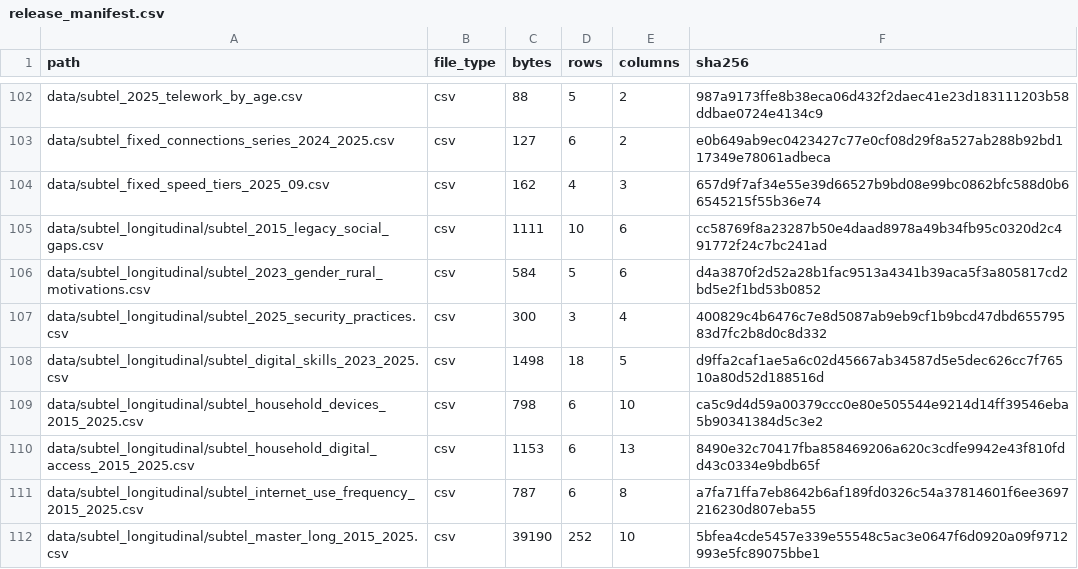
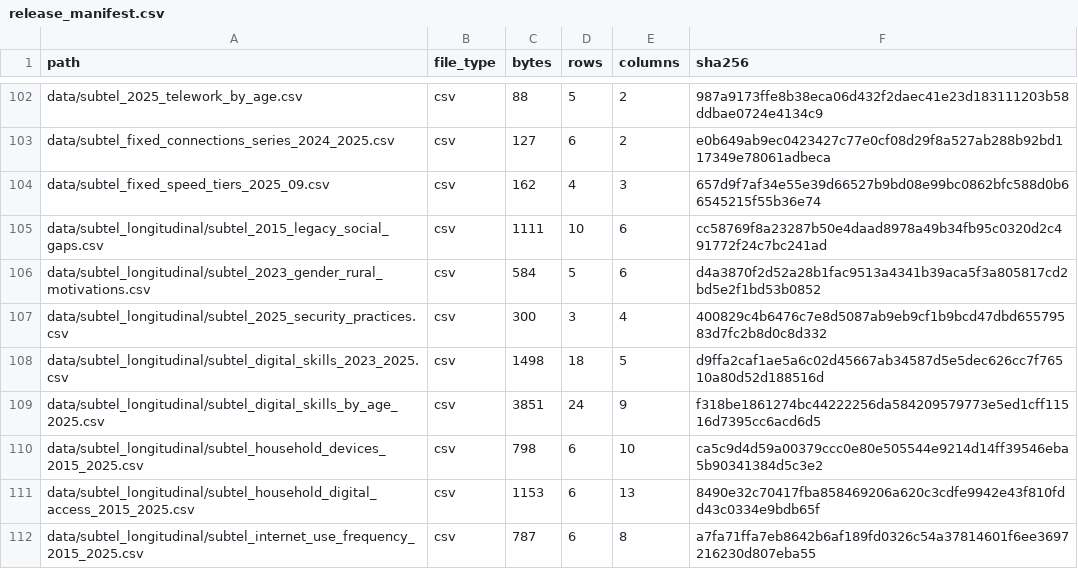
Before and after one commit to selguetagodoy/Chile-Digital-Inclusion, a CSV file: data/metadata/release_manifest.csv, drawn as a sheet; only a part is shown, gaps mark what is left out; the shorter side is filled out with more unchanged rows.

```diff
--- a/data/metadata/release_manifest.csv
+++ b/data/metadata/release_manifest.csv
@@ -108,2 +108,3 @@ data/subtel_longitudinal/subtel_2025_security_practices.csv,csv,300,3,4,400829c4
 data/subtel_longitudinal/subtel_digital_skills_2023_2025.csv,csv,1498,18,5,d9ffa2caf1ae5a6c02d45667ab34587d5e5dec626cc7f76510a80d52d188516d
+data/subtel_longitudinal/subtel_digital_skills_by_age_2025.csv,csv,3851,24,9,f318be1861274bc44222256da584209579773e5ed1cff11516d7395cc6acd6d5
 data/subtel_longitudinal/subtel_household_devices_2015_2025.csv,csv,798,6,10,ca5c9d4d59a00379ccc0e80e505544e9214d14ff39546eba5b90341384d5c3e2
```
